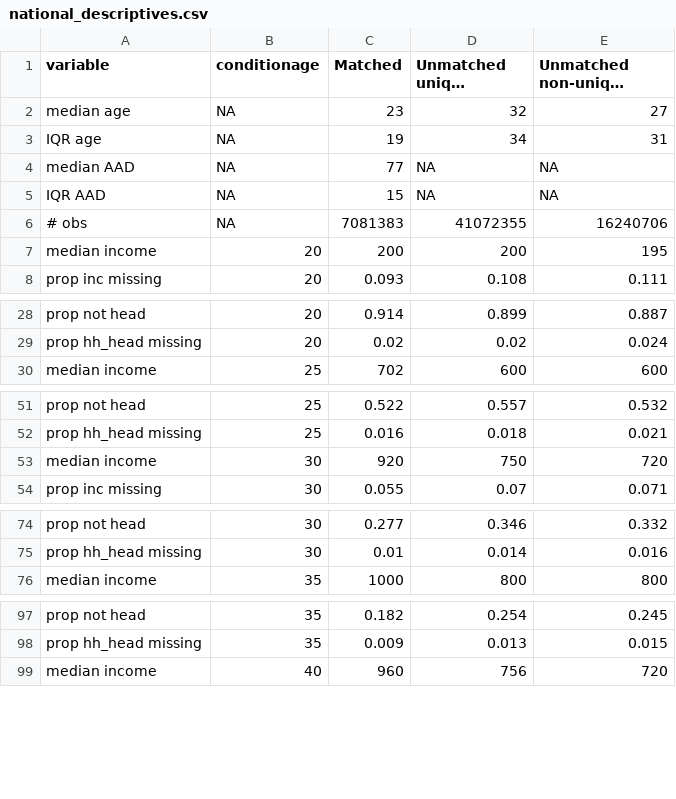
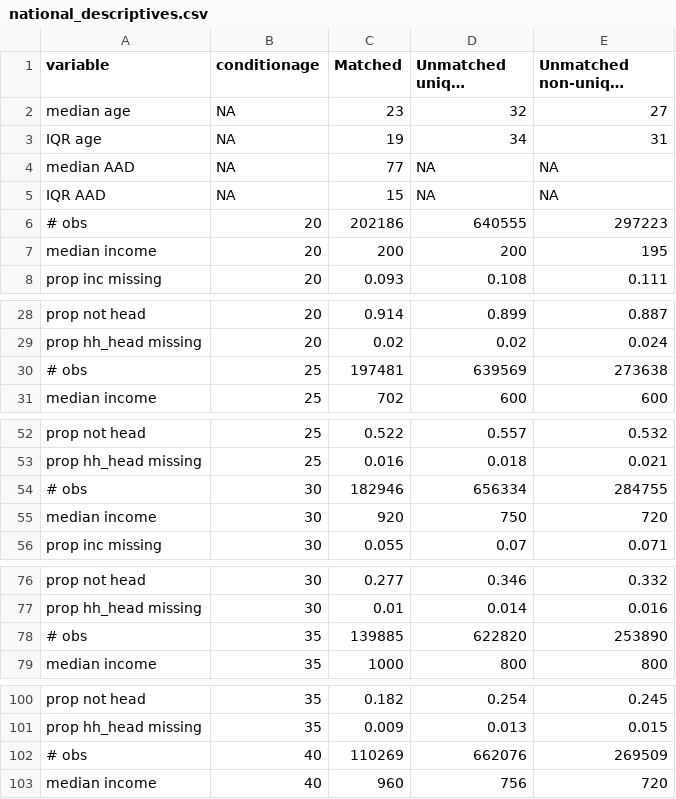
Before and after one commit to josh-goldstein-git/censoc, a CSV file: match_metrics/national_descriptives.csv, drawn as a sheet; only a part is shown, gaps mark what is left out; long unchanged cells end in …; removed rows and columns are numbered as before the commit, all else as after; the diff names each change by its address in the sheet, - before the commit and + after, or states it on an @@ line.

```diff
--- a/match_metrics/national_descriptives.csv
+++ b/match_metrics/national_descriptives.csv
-row 6: # obs | NA | 7081383 | 41072355 | 16240706
+row 6: # obs | 20 | 202186 | 640555 | 297223
+row 30: # obs | 25 | 197481 | 639569 | 273638
+row 54: # obs | 30 | 182946 | 656334 | 284755
+row 78: # obs | 35 | 139885 | 622820 | 253890
+row 102: # obs | 40 | 110269 | 662076 | 269509
```
Also changed, not shown: match_metrics/midwest_descriptives.csv, match_metrics/northeast_descriptives.csv, 3 other files.
